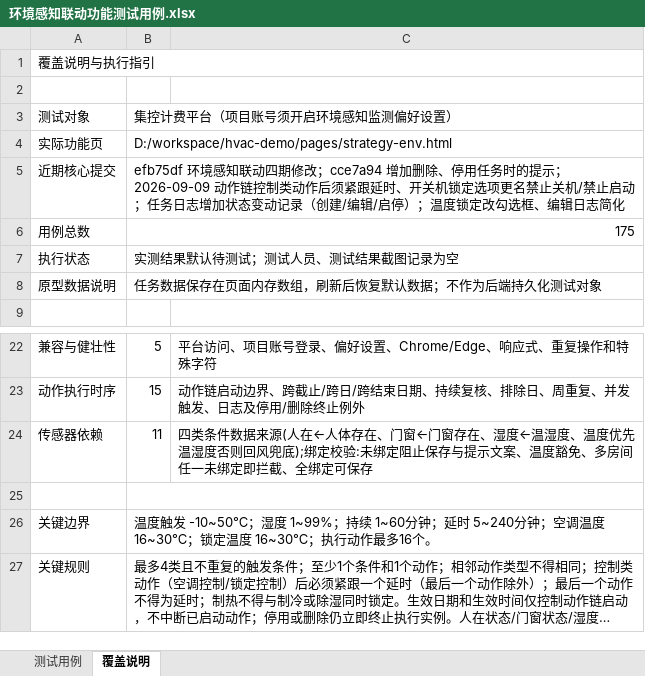
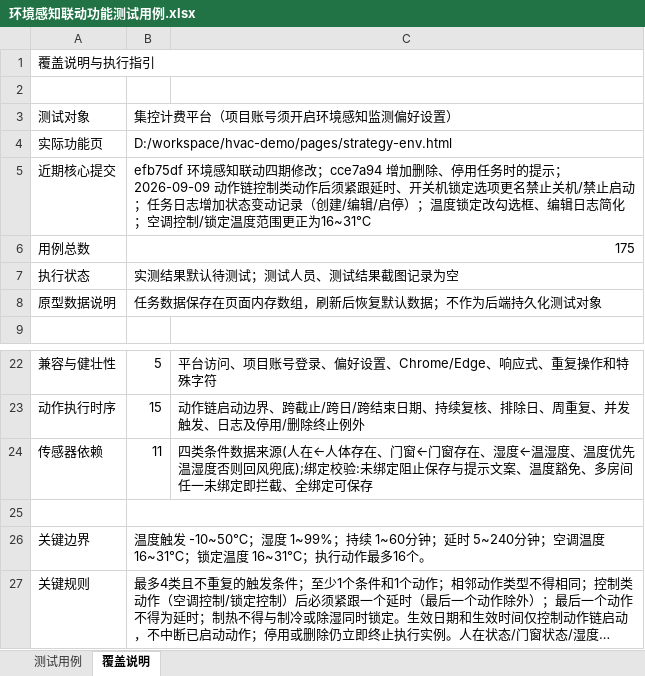
Before and after one commit to hidingwenwu/hvac-demo, an Excel workbook: testcase/环境感知联动功能测试用例.xlsx, sheet 覆盖说明, drawn as a sheet; only a part is shown, gaps mark what is left out; long unchanged cells end in …; values as stored, in another font and other column widths than the file's, no borders; the diff names each change by its address in the sheet, - before the commit and + after, or states it on an @@ line.

```diff
--- a/testcase/环境感知联动功能测试用例.xlsx (sheet 覆盖说明)
+++ b/testcase/环境感知联动功能测试用例.xlsx (sheet 覆盖说明)
-B5: …日志简化
+B5: …日志简化；空调控制/锁定温度范围更正为16~31℃
-B26: …调温度 16~30℃；锁定温度 16~30℃；执行动…
+B26: …调温度 16~31℃；锁定温度 16~31℃；执行动…
```
Also changed, not shown: sheet 测试用例, 2 other files.
